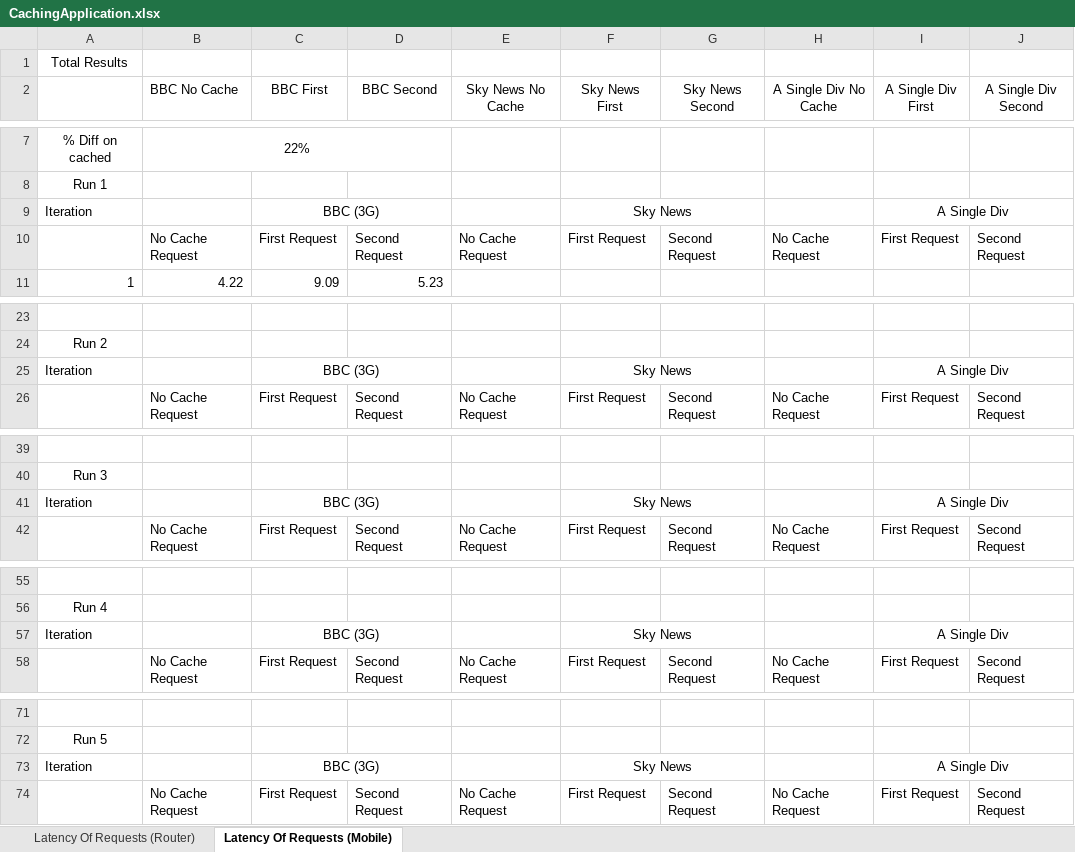
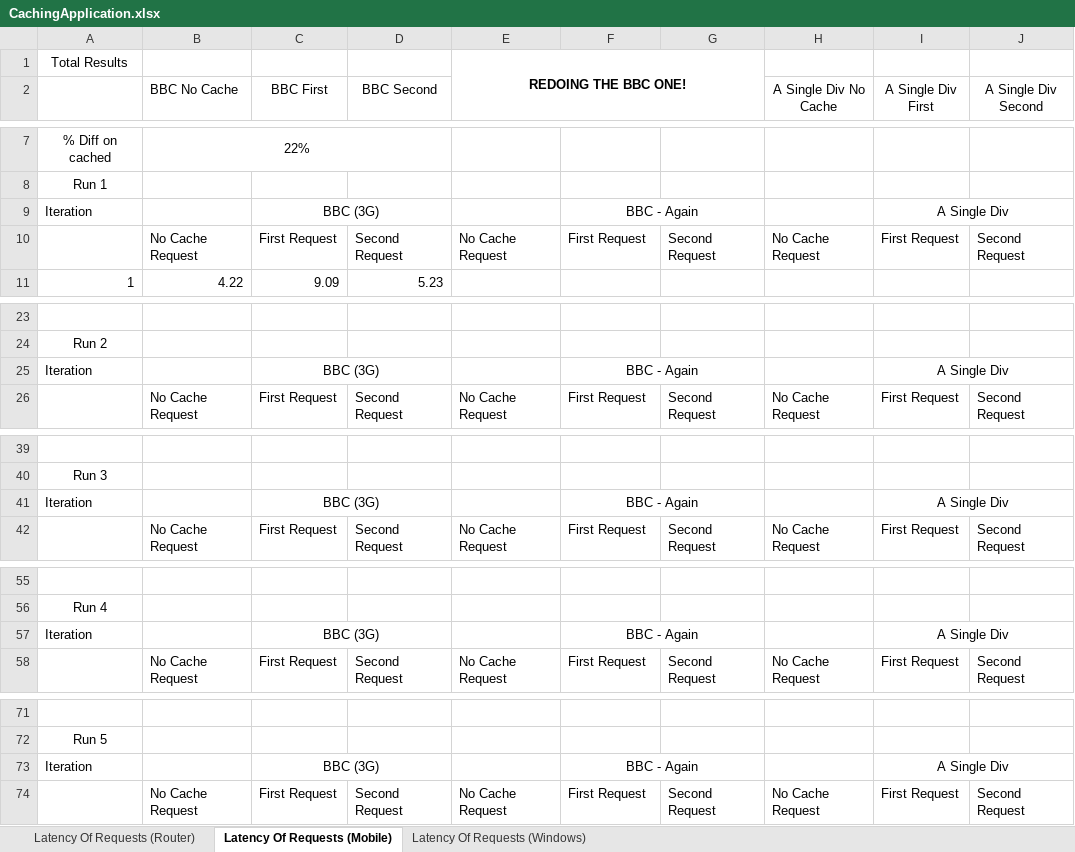
Before and after one commit to ConnorDickson/FinalYearProject, an Excel workbook: Documentation/Experiments/CachingApplication.xlsx, sheet Latency Of Requests (Mobile), drawn as a sheet; only a part is shown, gaps mark what is left out; values as stored, in another font and other column widths than the file's, no borders; charts and pictures not drawn; the diff names each change by its address in the sheet, - before the commit and + after, or states it on an @@ line.

Commit message:
Connor: Fixed bug in caching client application. Performed experimentation with a more powerful edge node which involved adapting code to ensure it worked on windows.

```diff
--- a/Documentation/Experiments/CachingApplication.xlsx (sheet Latency Of Requests (Mobile))
+++ b/Documentation/Experiments/CachingApplication.xlsx (sheet Latency Of Requests (Mobile))
+sheet tab: Latency Of Requests (Windows)
-E1: (empty)
+E1: REDOING THE BBC ONE!
+E1:G2 merged
-E2: Sky News No Cache
+E2: (empty)
-F2: Sky News First
+F2: (empty)
-G2: Sky News Second
+G2: (empty)
-F9: Sky News
+F9: BBC - Again
-F25: Sky News
+F25: BBC - Again
-F41: Sky News
+F41: BBC - Again
-F57: Sky News
+F57: BBC - Again
-F73: Sky News
+F73: BBC - Again
```
Also changed, not shown: charts or pictures, 4 other files.
